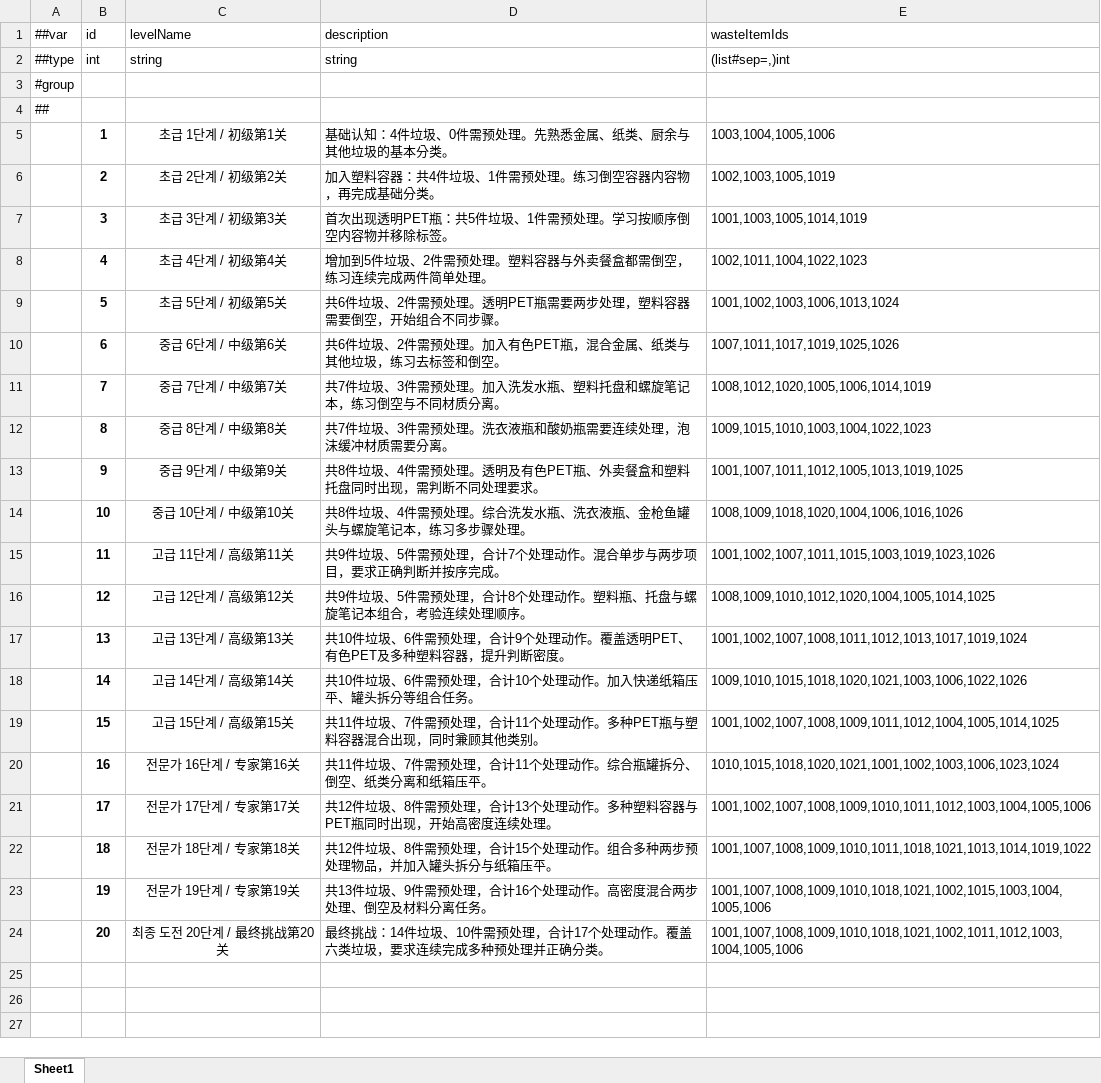
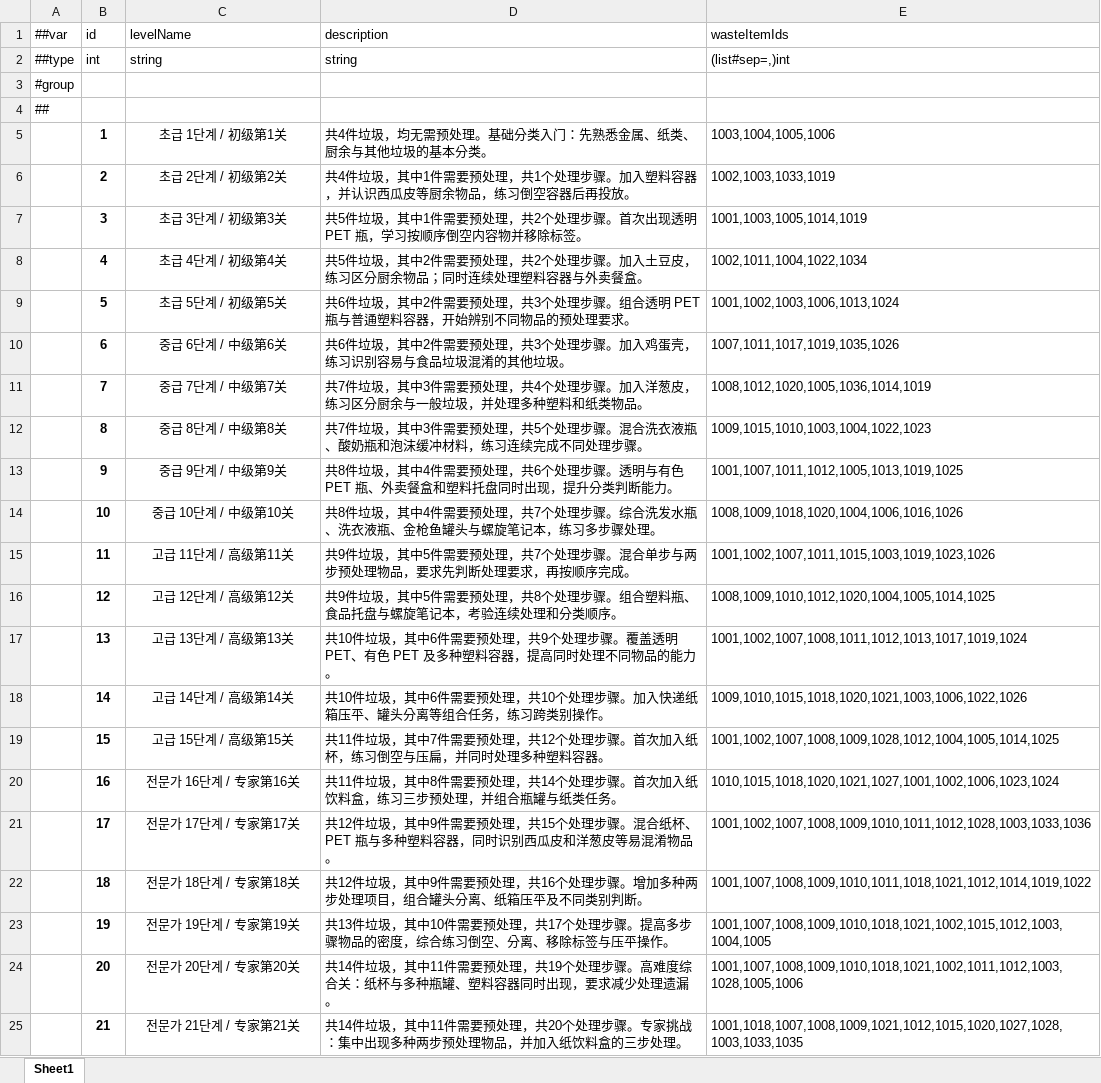
Before and after one commit to XztAAAAA/GarbageCollectionProgra, an Excel workbook: GarbageCollectionProgramUnity/LubanConfig/MiniTemplate/Data/Level.xlsx, sheet Sheet1, drawn as a sheet; only a part is shown; values as stored, in another font and other column widths than the file's, no borders; the diff covers the shown part only; the diff names each change by its address in the sheet, - before the commit and + after, or states it on an @@ line.

```diff
--- a/GarbageCollectionProgramUnity/LubanConfig/MiniTemplate/Data/Level.xlsx (sheet Sheet1)
+++ b/GarbageCollectionProgramUnity/LubanConfig/MiniTemplate/Data/Level.xlsx (sheet Sheet1)
-D5 (description): 基础认知：4件垃圾、0件需预处理。先熟悉金属、纸类、厨余与其他垃圾的基本分类。
+D5 (description): 共4件垃圾，均无需预处理。基础分类入门：先熟悉金属、纸类、厨余与其他垃圾的基本分类。
-D6 (description): 加入塑料容器：共4件垃圾、1件需预处理。练习倒空容器内容物，再完成基础分类。
+D6 (description): 共4件垃圾，其中1件需要预处理，共1个处理步骤。加入塑料容器，并认识西瓜皮等厨余物品，练习倒空容器后再投放。
-E6 (wasteItemIds): 1002,1003,1005,1019
+E6 (wasteItemIds): 1002,1003,1033,1019
-D7 (description): 首次出现透明PET瓶：共5件垃圾、1件需预处理。学习按顺…
+D7 (description): 共5件垃圾，其中1件需要预处理，共2个处理步骤。首次出现透明 PET 瓶，学习按顺…
-D8 (description): 增加到5件垃圾、2件需预处理。塑料容器与外卖餐盒都需倒空，练习连续完成两件简单处理。
+D8 (description): 共5件垃圾，其中2件需要预处理，共2个处理步骤。加入土豆皮，练习区分厨余物品；同时连续处理塑料容器与外卖餐盒。
-E8 (wasteItemIds): 1002,1011,1004,1022,1023
+E8 (wasteItemIds): 1002,1011,1004,1022,1034
-D9 (description): …6件垃圾、2件需预处理。透明PET瓶需要两步处理，塑料容器需要倒空，开始组合不同步骤。
+D9 (description): …6件垃圾，其中2件需要预处理，共3个处理步骤。组合透明 PET 瓶与普通塑料容器，开始辨别不同物品的预处理要求。
-D10 (description): …6件垃圾、2件需预处理。加入有色PET瓶，混合金属、纸类与其他垃圾，练习去标签和倒空。
+D10 (description): …6件垃圾，其中2件需要预处理，共3个处理步骤。加入鸡蛋壳，练习识别容易与食品垃圾混淆的其他垃圾。
-E10 (wasteItemIds): 1007,1011,1017,1019,1025,1026
+E10 (wasteItemIds): 1007,1011,1017,1019,1035,1026
-D11 (description): …7件垃圾、3件需预处理。加入洗发水瓶、塑料托盘和螺旋笔记本，练习倒空与不同材质分离。
+D11 (description): …7件垃圾，其中3件需要预处理，共4个处理步骤。加入洋葱皮，练习区分厨余与一般垃圾，并处理多种塑料和纸类物品。
-E11 (wasteItemIds): 1008,1012,1020,1005,1006,1014,1019
+E11 (wasteItemIds): 1008,1012,1020,1005,1036,1014,1019
-D12 (description): …7件垃圾、3件需预处理。洗衣液瓶和酸奶瓶需要连续处理，泡沫缓冲材质需要分离。
+D12 (description): …7件垃圾，其中3件需要预处理，共5个处理步骤。混合洗衣液瓶、酸奶瓶和泡沫缓冲材料，练习连续完成不同处理步骤。
-D13 (description): …8件垃圾、4件需预处理。透明及有色PET瓶、外卖餐盒和塑料托盘同时出现，需判断不同处理要求。
+D13 (description): …8件垃圾，其中4件需要预处理，共6个处理步骤。透明与有色 PET 瓶、外卖餐盒和塑料托盘同时出现，提升分类判断能力。
-D14 (description): …8件垃圾、4件需预处理。综合洗…
+D14 (description): …8件垃圾，其中4件需要预处理，共7个处理步骤。综合洗…
-D15 (description): …9件垃圾、5件需预处理，合计7个处理动作。混合单步与两步项目，要求正确判断并按序完成。
+D15 (description): …9件垃圾，其中5件需要预处理，共7个处理步骤。混合单步与两步预处理物品，要求先判断处理要求，再按顺序完成。
-D16 (description): …9件垃圾、5件需预处理，合计8个处理动作。塑料瓶、托盘与螺旋笔记本组合，考验连续处理顺序。
+D16 (description): …9件垃圾，其中5件需要预处理，共8个处理步骤。组合塑料瓶、食品托盘与螺旋笔记本，考验连续处理和分类顺序。
-D17 (description): …10件垃圾、6件需预处理，合计9个处理动作。覆盖透明PET、有色PET及多种塑料容器，提升判断密度。
+D17 (description): …10件垃圾，其中6件需要预处理，共9个处理步骤。覆盖透明 PET、有色 PET 及多种塑料容器，提高同时处理不同物品的能力。
-D18 (description): …10件垃圾、6件需预处理，合计10个处理动作。加入快递纸箱压平、罐头拆分等组合任务。
+D18 (description): …10件垃圾，其中6件需要预处理，共10个处理步骤。加入快递纸箱压平、罐头分离等组合任务，练习跨类别操作。
-D19 (description): …11件垃圾、7件需预处理，合计11个处理动作。多种PET瓶与塑料容器混合出现，同时兼顾其他类别。
+D19 (description): …11件垃圾，其中7件需要预处理，共12个处理步骤。首次加入纸杯，练习倒空与压扁，并同时处理多种塑料容器。
-E19 (wasteItemIds): 1001,1002,1007,1008,1009,1011,1012,1004,1005,1014,1025
+E19 (wasteItemIds): 1001,1002,1007,1008,1009,1028,1012,1004,1005,1014,1025
-D20 (description): …11件垃圾、7件需预处理，合计11个处理动作。综合瓶罐拆分、倒空、纸类分离和纸箱压平。
+D20 (description): …11件垃圾，其中8件需要预处理，共14个处理步骤。首次加入纸饮料盒，练习三步预处理，并组合瓶罐与纸类任务。
-E20 (wasteItemIds): 1010,1015,1018,1020,1021,1001,1002,1003,1006,1023,1024
+E20 (wasteItemIds): 1010,1015,1018,1020,1021,1027,1001,1002,1006,1023,1024
-D21 (description): …12件垃圾、8件需预处理，合计13个处理动作。多种塑料容器与PET瓶同时出现，开始高密度连续处理。
+D21 (description): …12件垃圾，其中9件需要预处理，共15个处理步骤。混合纸杯、PET 瓶与多种塑料容器，同时识别西瓜皮和洋葱皮等易混淆物品。
-E21 (wasteItemIds): 1001,1002,1007,1008,1009,1010,1011,1012,1003,1004,1005,1006
+E21 (wasteItemIds): 1001,1002,1007,1008,1009,1010,1011,1012,1028,1003,1033,1036
-D22 (description): …12件垃圾、8件需预处理，合计15个处理动作。组合多种两步预处理物品，并加入罐头拆分与纸箱压平。
+D22 (description): …12件垃圾，其中9件需要预处理，共16个处理步骤。增加多种两步处理项目，组合罐头分离、纸箱压平及不同类别判断。
-E22 (wasteItemIds): 1001,1007,1008,1009,1010,1011,1018,1021,1013,1014,1019,1022
+E22 (wasteItemIds): 1001,1007,1008,1009,1010,1011,1018,1021,1012,1014,1019,1022
-D23 (description): …13件垃圾、9件需预处理，合计16个处理动作。高密度混合两步处理、倒空及材料分离任务。
+D23 (description): …13件垃圾，其中10件需要预处理，共17个处理步骤。提高多步骤物品的密度，综合练习倒空、分离、移除标签与压平操作。
-E23 (wasteItemIds): 1001,1007,1008,1009,1010,1018,1021,1002,1015,1003,1004,1005,1006
+E23 (wasteItemIds): 1001,1007,1008,1009,1010,1018,1021,1002,1015,1012,1003,1004,1005
-C24 (levelName): 최종 도전 20단계 / 最终挑战第20关
+C24 (levelName): 전문가 20단계 / 专家第20关
-D24 (description): 最终挑战：14件垃圾、10件需预处理，合计17个处理动作。覆盖六类垃圾，要求连续完成多种预处理并正确分类。
+D24 (description): 共14件垃圾，其中11件需要预处理，共19个处理步骤。高难度综合关：纸杯与多种瓶罐、塑料容器同时出现，要求减少处理遗漏。
-E24 (wasteItemIds): 1001,1007,1008,1009,1010,1018,1021,1002,1011,1012,1003,1004,1005,1006
+E24 (wasteItemIds): 1001,1007,1008,1009,1010,1018,1021,1002,1011,1012,1003,1028,1005,1006
+row 25:  | 21 | 전문가 21단계 / 专家第21关 | 共14件垃圾，其中11件需要预处理，共20个处理步骤。专家挑战：集中出现多种两步预处理物品，并加入纸饮料盒的三步处理。 | 1001,1018,1007,1008,1009,1021,1012,1015,1020,1027,1028,1003,1033,1035
```
Also changed, not shown: 4 added rows elsewhere in this sheet, GarbageCollectionProgramUnity/LubanConfig/MiniTemplate/Data/waste_item.xlsx, 19 other files.
